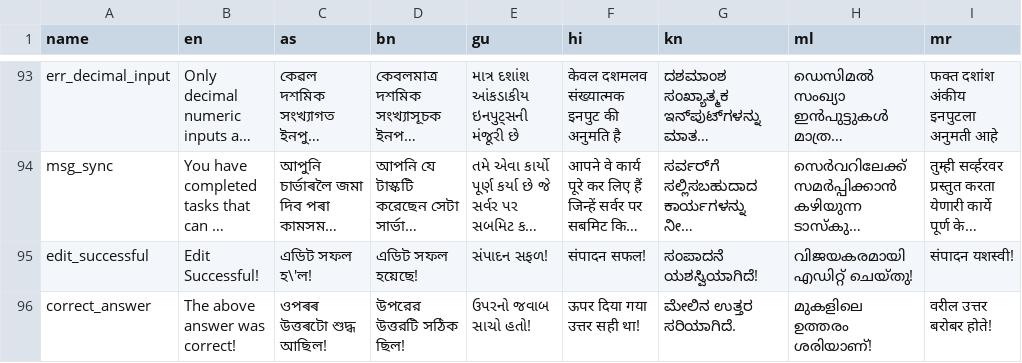
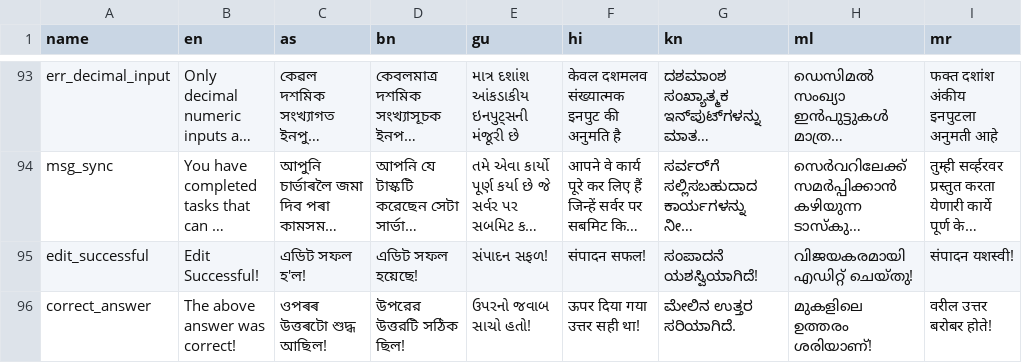
Before and after one commit to karya-inc/karya-strings, a CSV file: source.csv, drawn as a sheet; only a part is shown, gaps mark what is left out; long unchanged cells end in …; the diff covers the shown part only; the diff names each change by its address in the sheet, - before the commit and + after, or states it on an @@ line.

```diff
--- a/source.csv
+++ b/source.csv
-C95 (as): এডিট সফল হ\'ল!
+C95 (as): এডিট সফল হ'ল!
```
Also changed, not shown: 18 edited cells elsewhere in this file, 4 other files.
